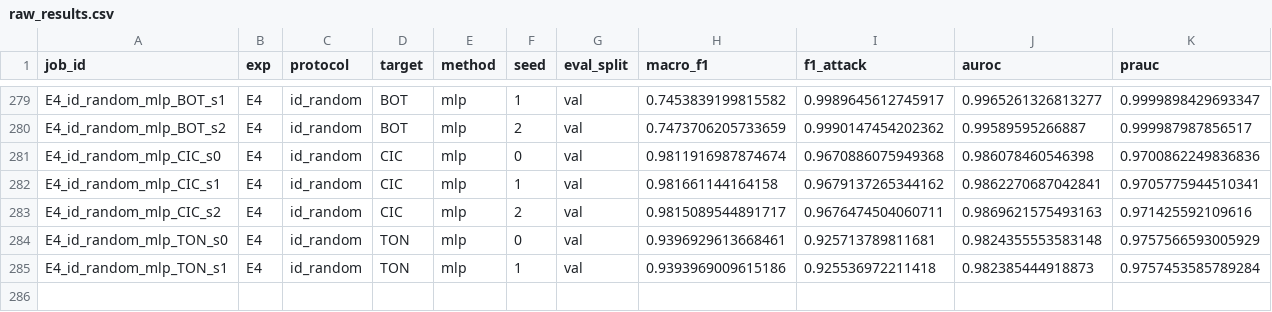
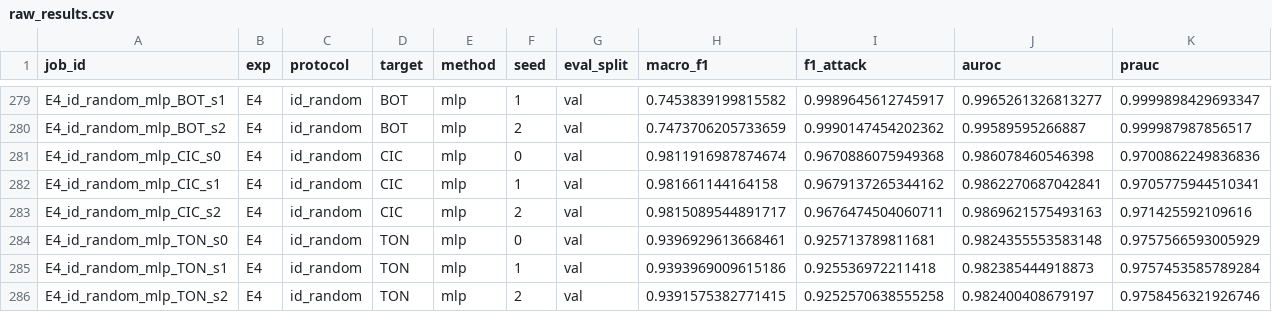
Before and after one commit to Bhargavteja-9779/p_c1_6, a CSV file: project/results/raw_results.csv, drawn as a sheet; only a part is shown, gaps mark what is left out; rows hold the shown columns only; the diff names each change by its address in the sheet, - before the commit and + after, or states it on an @@ line.

```diff
--- a/project/results/raw_results.csv
+++ b/project/results/raw_results.csv
+row 286: E4_id_random_mlp_TON_s2 | E4 | id_random | TON | mlp | 2 | val | 0.9391575382771415 | 0.9252570638555258 | 0.982400408679197 | 0.9758456321926746
```
Also changed, not shown: 3 other files.
